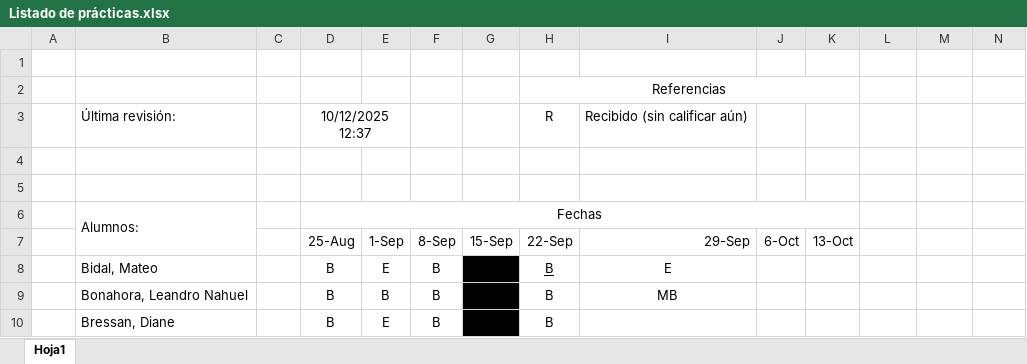
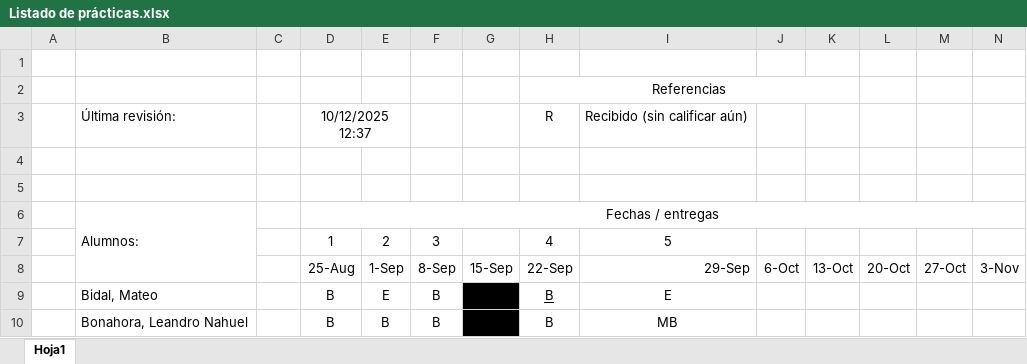
Before and after one commit to franlecam/UNL-Programacion-en-R, an Excel workbook: Listado de prácticas.xlsx, sheet Hoja1, drawn as a sheet; only a part is shown; the shorter side is filled out with more unchanged rows; values as stored, in another font and other column widths than the file's, no borders; conditional formats not drawn; removed rows and columns are numbered as before the commit, all else as after; the diff names each change by its address in the sheet, - before the commit and + after, or states it on an @@ line.

Commit message:
Update Listado de prácticas.xlsx

```diff
--- a/Listado de prácticas.xlsx (sheet Hoja1)
+++ b/Listado de prácticas.xlsx (sheet Hoja1)
-D6: Fechas
+D6: Fechas / entregas
-D6:K6 merged
+D6:N6 merged
+row 7:  |  |  | 1 | 2 | 3 |  | 4 | 5
-L8: (empty)
+L8: 20-Oct
-M8: (empty)
+M8: 27-Oct
-N8: (empty)
+N8: 3-Nov
```
Also changed, not shown: formulas that keep their value.
